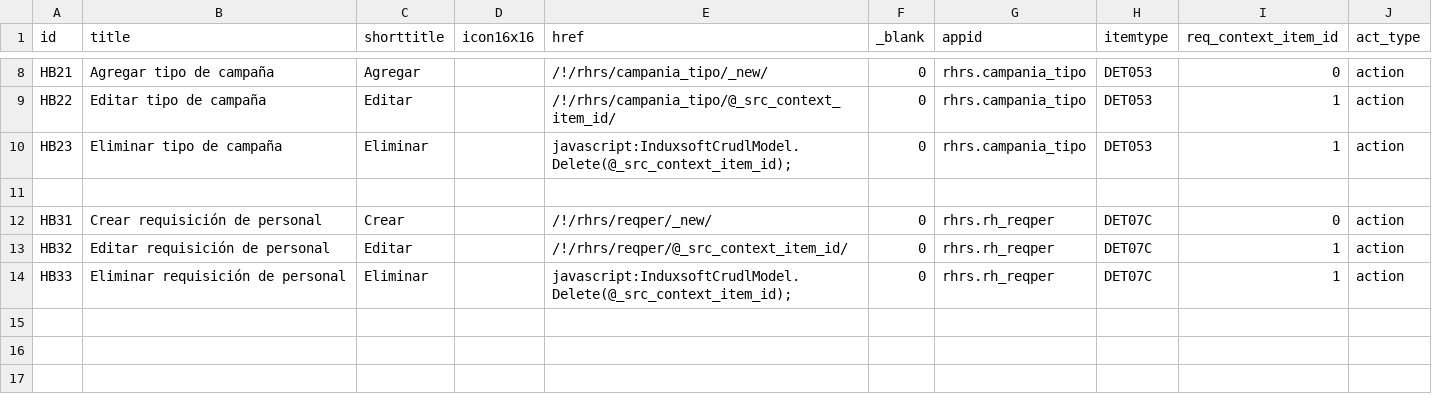
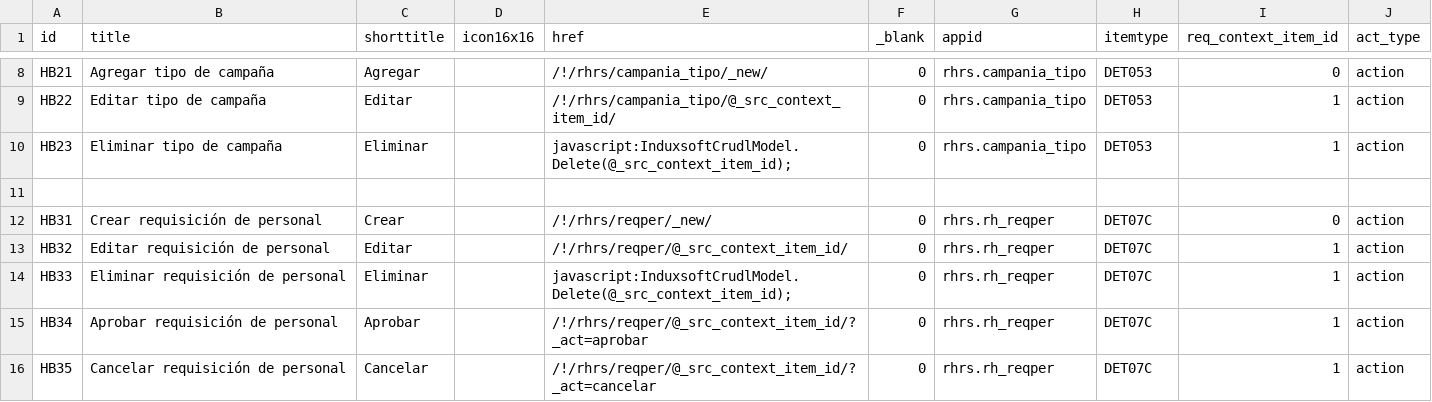
Before and after one commit to Induxsoft/rhrs, a CSV file: src/rhrs/_install/app_info/sys_app_item_action.csv, drawn as a sheet; only a part is shown, gaps mark what is left out; the diff names each change by its address in the sheet, - before the commit and + after, or states it on an @@ line.

Commit message:
reqper (Requisiciones de personal)

```diff
--- a/src/rhrs/_install/app_info/sys_app_item_action.csv
+++ b/src/rhrs/_install/app_info/sys_app_item_action.csv
+row 15: HB34 | Aprobar requisición de personal | Aprobar |  | /!/rhrs/reqper/@_src_context_item_id/?_act=aprobar | 0 | rhrs.rh_reqper | DET07C | 1 | action
+row 16: HB35 | Cancelar requisición de personal | Cancelar |  | /!/rhrs/reqper/@_src_context_item_id/?_act=cancelar | 0 | rhrs.rh_reqper | DET07C | 1 | action
```
Also changed, not shown: 6 other files.
